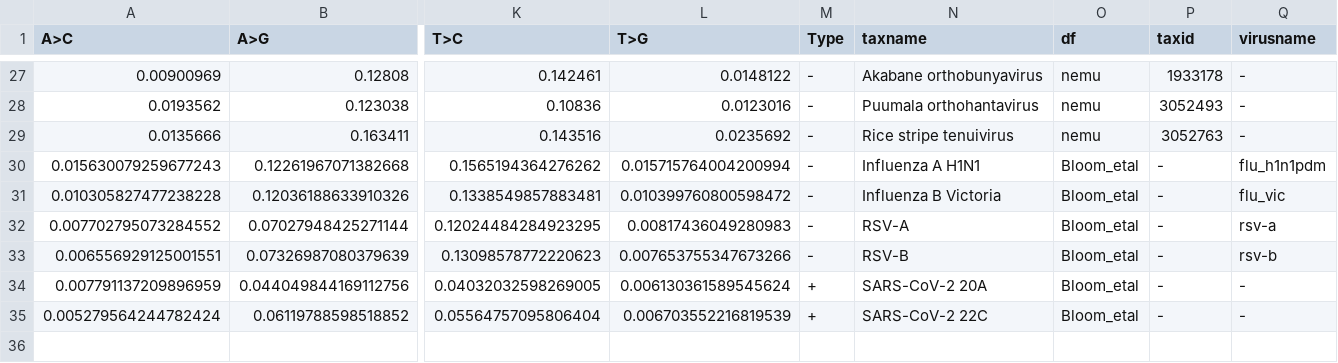
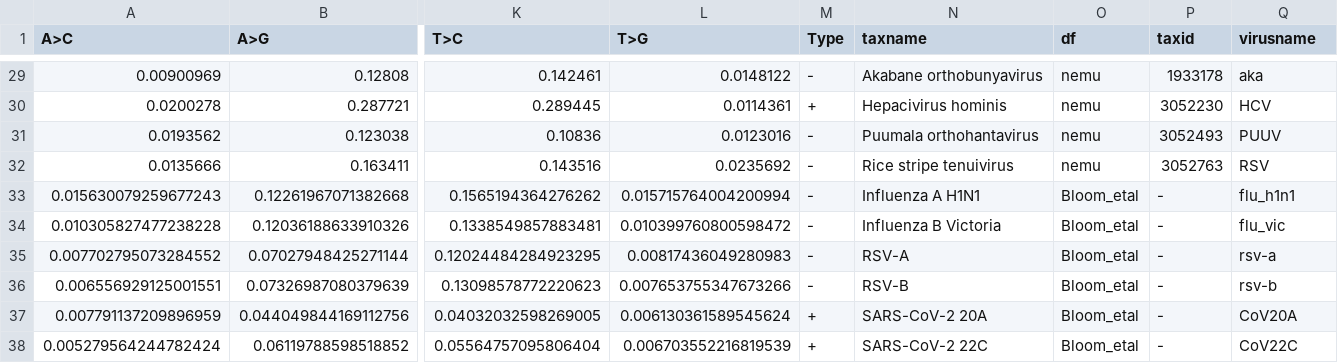
Before and after one commit to mitoclub/RNAViralMutSpec, a CSV file: viral_spectra/data/viral_spectra_dataset.csv, drawn as a sheet; only a part is shown, gaps mark what is left out; addresses are those after the commit; rows hold the shown columns only; the diff covers the shown part only; the diff names each change by its address in the sheet, - before the commit and + after, or states it on an @@ line.

```diff
--- a/viral_spectra/data/viral_spectra_dataset.csv
+++ b/viral_spectra/data/viral_spectra_dataset.csv
-Q29 (virusname): -
+Q29 (virusname): aka
+row 30: 0.0200278 | 0.287721 | 0.289445 | 0.0114361 | + | Hepacivirus hominis | nemu | 3052230 | HCV
-Q31 (virusname): -
+Q31 (virusname): PUUV
-Q32 (virusname): -
+Q32 (virusname): RSV
-Q33 (virusname): flu_h1n1pdm
+Q33 (virusname): flu_h1n1
-Q37 (virusname): -
+Q37 (virusname): CoV20A
-Q38 (virusname): -
+Q38 (virusname): CoV22C
```
Also changed, not shown: 3 added rows, 1 removed row and 25 edited cells elsewhere in this file, 4 other files.
